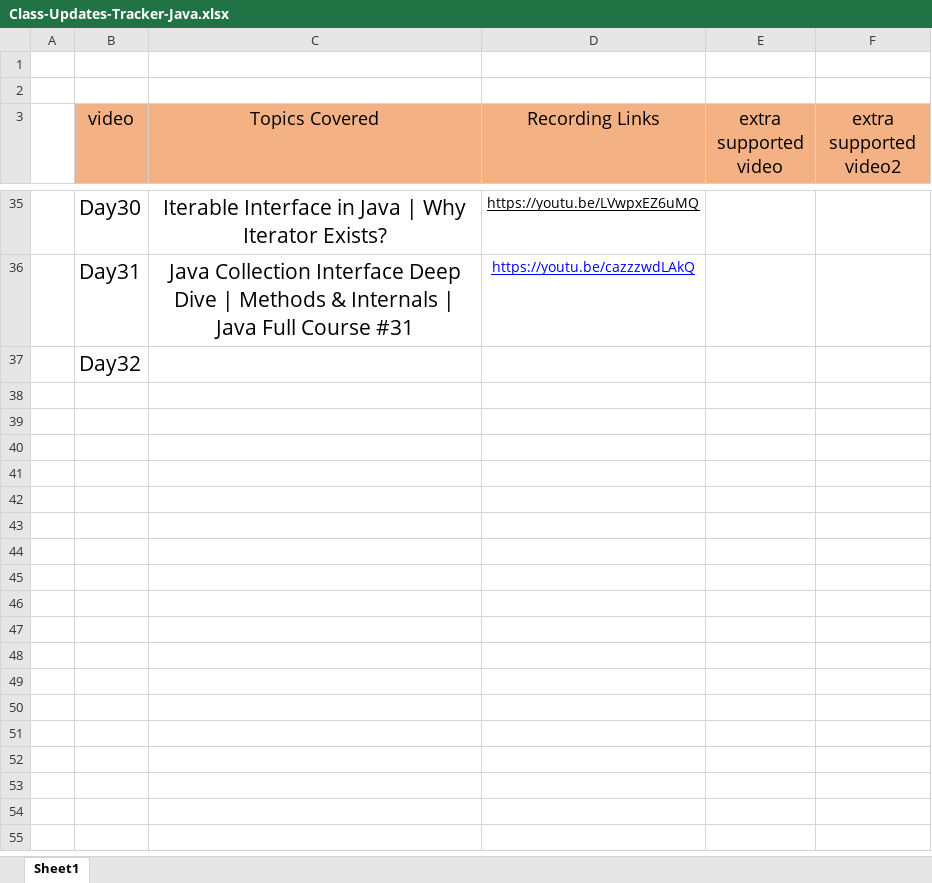
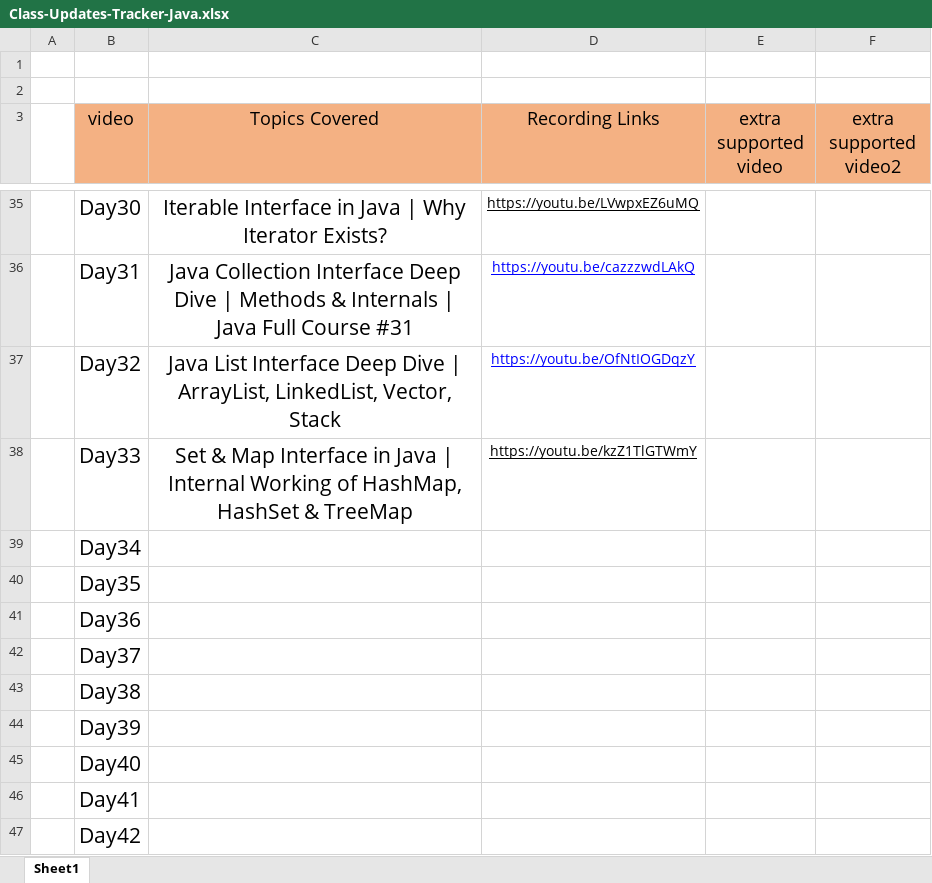
Before and after one commit to Amanchaudary/java-learn, an Excel workbook: Class-Updates-Tracker-Java.xlsx, sheet Sheet1, drawn as a sheet; only a part is shown, gaps mark what is left out; values as stored, in another font and other column widths than the file's, no borders; the diff names each change by its address in the sheet, - before the commit and + after, or states it on an @@ line.

Commit message:
Set & Map Interface in Java | Internal Working of HashMap, HashSet & TreeMap |

```diff
--- a/Class-Updates-Tracker-Java.xlsx (sheet Sheet1)
+++ b/Class-Updates-Tracker-Java.xlsx (sheet Sheet1)
-C37 (Topics Covered): (empty)
+C37 (Topics Covered): Java List Interface Deep Dive | ArrayList, LinkedList, Vector, Stack
-D37 (Recording Links): (empty)
+D37 (Recording Links): https://youtu.be/OfNtIOGDqzY
+row 38:  | Day33 | Set & Map Interface in Java | Internal Working of HashMap, HashSet & TreeMap | https://youtu.be/kzZ1TlGTWmY
+row 39:  | Day34
+row 40:  | Day35
+row 41:  | Day36
+row 42:  | Day37
+row 43:  | Day38
+row 44:  | Day39
+row 45:  | Day40
+row 46:  | Day41
+row 47:  | Day42
```
Also changed, not shown: 3 other files.
